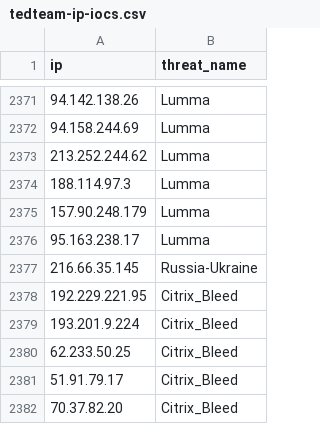
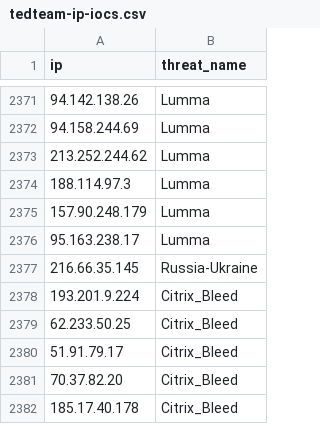
Before and after one commit to kfidur/Tedteam-security, a CSV file: tedteam-ip-iocs.csv, drawn as a sheet; only a part is shown, gaps mark what is left out; the shorter side is filled out with more unchanged rows; the diff names each change by its address in the sheet, - before the commit and + after, or states it on an @@ line.

Commit message:
Add files via upload

```diff
--- a/tedteam-ip-iocs.csv
+++ b/tedteam-ip-iocs.csv
-row 2378: 192.229.221.95 | Citrix_Bleed
```
